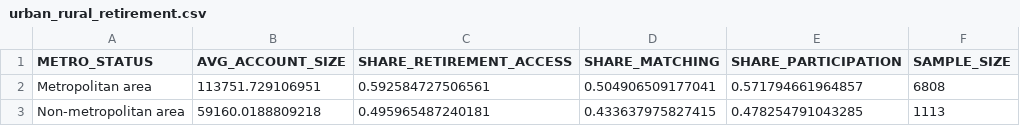
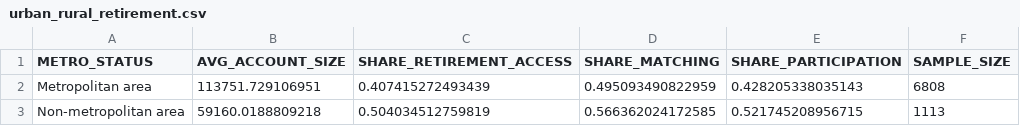
Before and after one commit to EIG-Research/Retirement-Analysis-Urban-Rural, a CSV file: Output/urban_rural_retirement.csv, drawn as a sheet.

```diff
--- a/Output/urban_rural_retirement.csv
+++ b/Output/urban_rural_retirement.csv
@@ -1,3 +1,3 @@
 "METRO_STATUS","AVG_ACCOUNT_SIZE","SHARE_RETIREMENT_ACCESS","SHARE_MATCHING","SHARE_PARTICIPATION","SAMPLE_SIZE"
-"Metropolitan area",113751.729106951,0.592584727506561,0.504906509177041,0.571794661964857,6808
-"Non-metropolitan area",59160.0188809218,0.495965487240181,0.433637975827415,0.478254791043285,1113
+"Metropolitan area",113751.729106951,0.407415272493439,0.495093490822959,0.428205338035143,6808
+"Non-metropolitan area",59160.0188809218,0.504034512759819,0.566362024172585,0.521745208956715,1113
```
Also changed, not shown: 7 other files.
